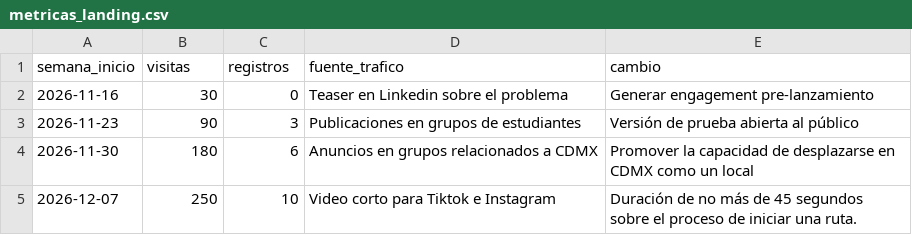
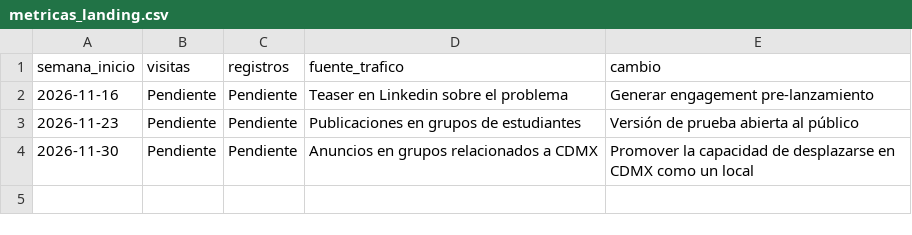
Before and after one commit to habh2/pcic-ia-ruta-segura, a CSV file: reportes/ModeloDeNegocio/metricas_landing.csv, drawn as a sheet.

Commit message:
Cambiar metricas a pendientes

```diff
--- a/reportes/ModeloDeNegocio/metricas_landing.csv
+++ b/reportes/ModeloDeNegocio/metricas_landing.csv
@@ -1,5 +1,4 @@
 semana_inicio,visitas,registros,fuente_trafico,cambio
-2026-11-16,30,0,"Teaser en Linkedin sobre el problema","Generar engagement pre-lanzamiento"
-2026-11-23,90,3,"Publicaciones en grupos de estudiantes","Versión de prueba abierta al público"
-2026-11-30,180,6,"Anuncios en grupos relacionados a CDMX","Promover la capacidad de desplazarse en CDMX como un local"
-2026-12-07,250,10,"Video corto para Tiktok e Instagram","Duración de no más de 45 segundos sobre el proceso de iniciar una ruta. "
+2026-11-16,Pendiente,Pendiente,"Teaser en Linkedin sobre el problema","Generar engagement pre-lanzamiento"
+2026-11-23,Pendiente,Pendiente,"Publicaciones en grupos de estudiantes","Versión de prueba abierta al público"
+2026-11-30,Pendiente,Pendiente,"Anuncios en grupos relacionados a CDMX","Promover la capacidad de desplazarse en CDMX como un local"
```
